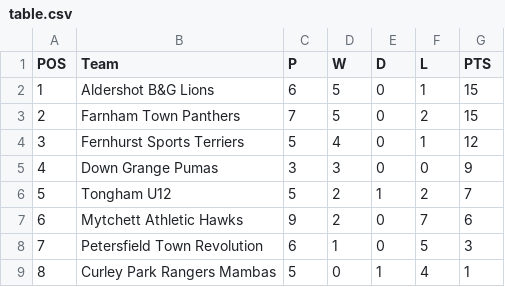
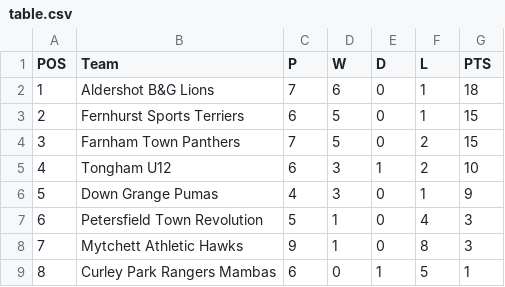
Before and after one commit to karl0ss/downgrangefixtures_ical, a CSV file: table.csv, drawn as a sheet; removed rows and columns are numbered as before the commit, all else as after; the diff names each change by its address in the sheet, - before the commit and + after, or states it on an @@ line.

```diff
--- a/table.csv
+++ b/table.csv
-C2 (P): 6
+C2 (P): 7
-D2 (W): 5
+D2 (W): 6
-G2 (PTS): 15
+G2 (PTS): 18
+row 3: 2 | Fernhurst Sports Terriers | 6 | 5 | 0 | 1 | 15
@@ column A (POS) renumbered between rows 4 and 7 @@
-row 4: 3 | Fernhurst Sports Terriers | 5 | 4 | 0 | 1 | 12
+row 5: 4 | Tongham U12 | 6 | 3 | 1 | 2 | 10
-C6 (P): 3
+C6 (P): 4
-F6 (L): 0
+F6 (L): 1
-row 6: 5 | Tongham U12 | 5 | 2 | 1 | 2 | 7
-row 7: 6 | Mytchett Athletic Hawks | 9 | 2 | 0 | 7 | 6
-C7 (P): 6
+C7 (P): 5
-F7 (L): 5
+F7 (L): 4
+row 8: 7 | Mytchett Athletic Hawks | 9 | 1 | 0 | 8 | 3
-C9 (P): 5
+C9 (P): 6
-F9 (L): 4
+F9 (L): 5
```
Also changed, not shown: base_table.csv, fixtures.csv, 2 other files.
